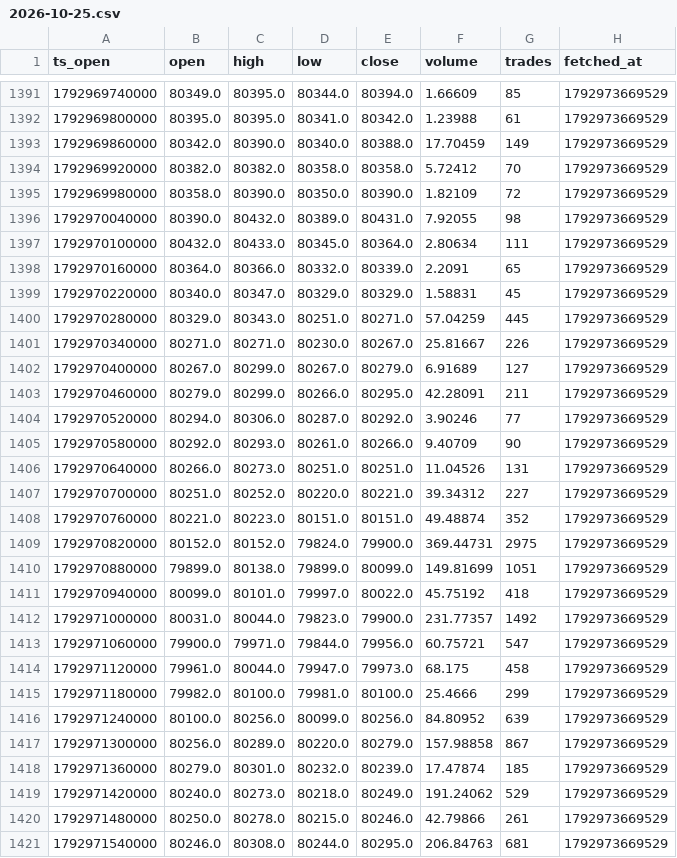
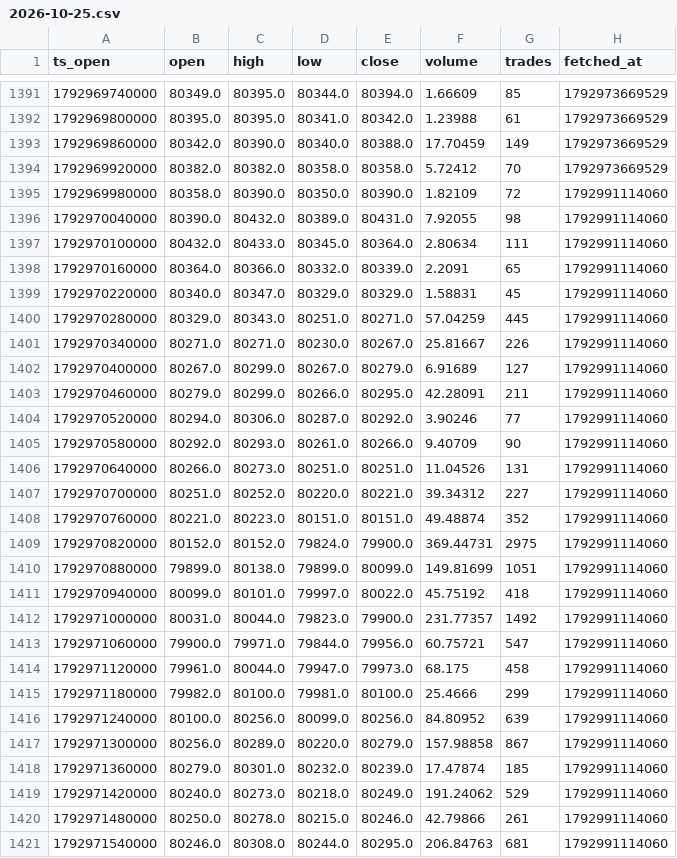
Before and after one commit to sanhyokim/kaikai-bot, a CSV file: candles/BTC/2026-10-25.csv, drawn as a sheet; only a part is shown, gaps mark what is left out; the diff covers the shown part only.

```diff
--- a/candles/BTC/2026-10-25.csv
+++ b/candles/BTC/2026-10-25.csv
@@ -1394,28 +1394,28 @@ ts_open,open,high,low,close,volume,trades,fetched_at
 1792969920000,80382.0,80382.0,80358.0,80358.0,5.72412,70,1792973669529
-1792969980000,80358.0,80390.0,80350.0,80390.0,1.82109,72,1792973669529
-1792970040000,80390.0,80432.0,80389.0,80431.0,7.92055,98,1792973669529
-1792970100000,80432.0,80433.0,80345.0,80364.0,2.80634,111,1792973669529
-1792970160000,80364.0,80366.0,80332.0,80339.0,2.2091,65,1792973669529
-1792970220000,80340.0,80347.0,80329.0,80329.0,1.58831,45,1792973669529
-1792970280000,80329.0,80343.0,80251.0,80271.0,57.04259,445,1792973669529
-1792970340000,80271.0,80271.0,80230.0,80267.0,25.81667,226,1792973669529
-1792970400000,80267.0,80299.0,80267.0,80279.0,6.91689,127,1792973669529
-1792970460000,80279.0,80299.0,80266.0,80295.0,42.28091,211,1792973669529
-1792970520000,80294.0,80306.0,80287.0,80292.0,3.90246,77,1792973669529
-1792970580000,80292.0,80293.0,80261.0,80266.0,9.40709,90,1792973669529
-1792970640000,80266.0,80273.0,80251.0,80251.0,11.04526,131,1792973669529
-1792970700000,80251.0,80252.0,80220.0,80221.0,39.34312,227,1792973669529
-1792970760000,80221.0,80223.0,80151.0,80151.0,49.48874,352,1792973669529
-1792970820000,80152.0,80152.0,79824.0,79900.0,369.44731,2975,1792973669529
-1792970880000,79899.0,80138.0,79899.0,80099.0,149.81699,1051,1792973669529
-1792970940000,80099.0,80101.0,79997.0,80022.0,45.75192,418,1792973669529
-1792971000000,80031.0,80044.0,79823.0,79900.0,231.77357,1492,1792973669529
-1792971060000,79900.0,79971.0,79844.0,79956.0,60.75721,547,1792973669529
-1792971120000,79961.0,80044.0,79947.0,79973.0,68.175,458,1792973669529
-1792971180000,79982.0,80100.0,79981.0,80100.0,25.4666,299,1792973669529
-1792971240000,80100.0,80256.0,80099.0,80256.0,84.80952,639,1792973669529
-1792971300000,80256.0,80289.0,80220.0,80279.0,157.98858,867,1792973669529
-1792971360000,80279.0,80301.0,80232.0,80239.0,17.47874,185,1792973669529
-1792971420000,80240.0,80273.0,80218.0,80249.0,191.24062,529,1792973669529
-1792971480000,80250.0,80278.0,80215.0,80246.0,42.79866,261,1792973669529
-1792971540000,80246.0,80308.0,80244.0,80295.0,206.84763,681,1792973669529
+1792969980000,80358.0,80390.0,80350.0,80390.0,1.82109,72,1792991114060
+1792970040000,80390.0,80432.0,80389.0,80431.0,7.92055,98,1792991114060
+1792970100000,80432.0,80433.0,80345.0,80364.0,2.80634,111,1792991114060
+1792970160000,80364.0,80366.0,80332.0,80339.0,2.2091,65,1792991114060
+1792970220000,80340.0,80347.0,80329.0,80329.0,1.58831,45,1792991114060
+1792970280000,80329.0,80343.0,80251.0,80271.0,57.04259,445,1792991114060
+1792970340000,80271.0,80271.0,80230.0,80267.0,25.81667,226,1792991114060
+1792970400000,80267.0,80299.0,80267.0,80279.0,6.91689,127,1792991114060
+1792970460000,80279.0,80299.0,80266.0,80295.0,42.28091,211,1792991114060
+1792970520000,80294.0,80306.0,80287.0,80292.0,3.90246,77,1792991114060
+1792970580000,80292.0,80293.0,80261.0,80266.0,9.40709,90,1792991114060
+1792970640000,80266.0,80273.0,80251.0,80251.0,11.04526,131,1792991114060
+1792970700000,80251.0,80252.0,80220.0,80221.0,39.34312,227,1792991114060
+1792970760000,80221.0,80223.0,80151.0,80151.0,49.48874,352,1792991114060
+1792970820000,80152.0,80152.0,79824.0,79900.0,369.44731,2975,1792991114060
+1792970880000,79899.0,80138.0,79899.0,80099.0,149.81699,1051,1792991114060
+1792970940000,80099.0,80101.0,79997.0,80022.0,45.75192,418,1792991114060
+1792971000000,80031.0,80044.0,79823.0,79900.0,231.77357,1492,1792991114060
+1792971060000,79900.0,79971.0,79844.0,79956.0,60.75721,547,1792991114060
+1792971120000,79961.0,80044.0,79947.0,79973.0,68.175,458,1792991114060
+1792971180000,79982.0,80100.0,79981.0,80100.0,25.4666,299,1792991114060
+1792971240000,80100.0,80256.0,80099.0,80256.0,84.80952,639,1792991114060
+1792971300000,80256.0,80289.0,80220.0,80279.0,157.98858,867,1792991114060
+1792971360000,80279.0,80301.0,80232.0,80239.0,17.47874,185,1792991114060
+1792971420000,80240.0,80273.0,80218.0,80249.0,191.24062,529,1792991114060
+1792971480000,80250.0,80278.0,80215.0,80246.0,42.79866,261,1792991114060
+1792971540000,80246.0,80308.0,80244.0,80295.0,206.84763,681,1792991114060
```
Also changed, not shown: 20 edited cells elsewhere in this file, candles/ETH/2026-10-25.csv, candles/SOL/2026-10-25.csv, 14 other files.
